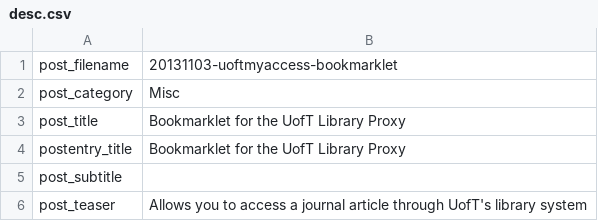
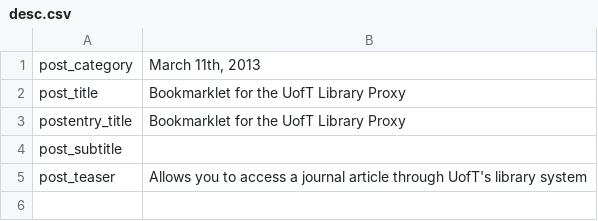
Before and after one commit to skosch/aldusleaf.org, a CSV file: posts/20131103-uoftmyaccess-bookmarklet/desc.csv, drawn as a sheet.

```diff
--- a/posts/20131103-uoftmyaccess-bookmarklet/desc.csv
+++ b/posts/20131103-uoftmyaccess-bookmarklet/desc.csv
@@ -1,3 +1,2 @@
-post_filename,20131103-uoftmyaccess-bookmarklet
-post_category,Misc
+post_category,"March 11th, 2013"
 post_title,Bookmarklet for the UofT Library Proxy
```
Also changed, not shown: posts/20140523-a-new-mip-model/desc.csv, posts/2015-03-28-hard-drive-droplet-generator/desc.csv, 16 other files.
